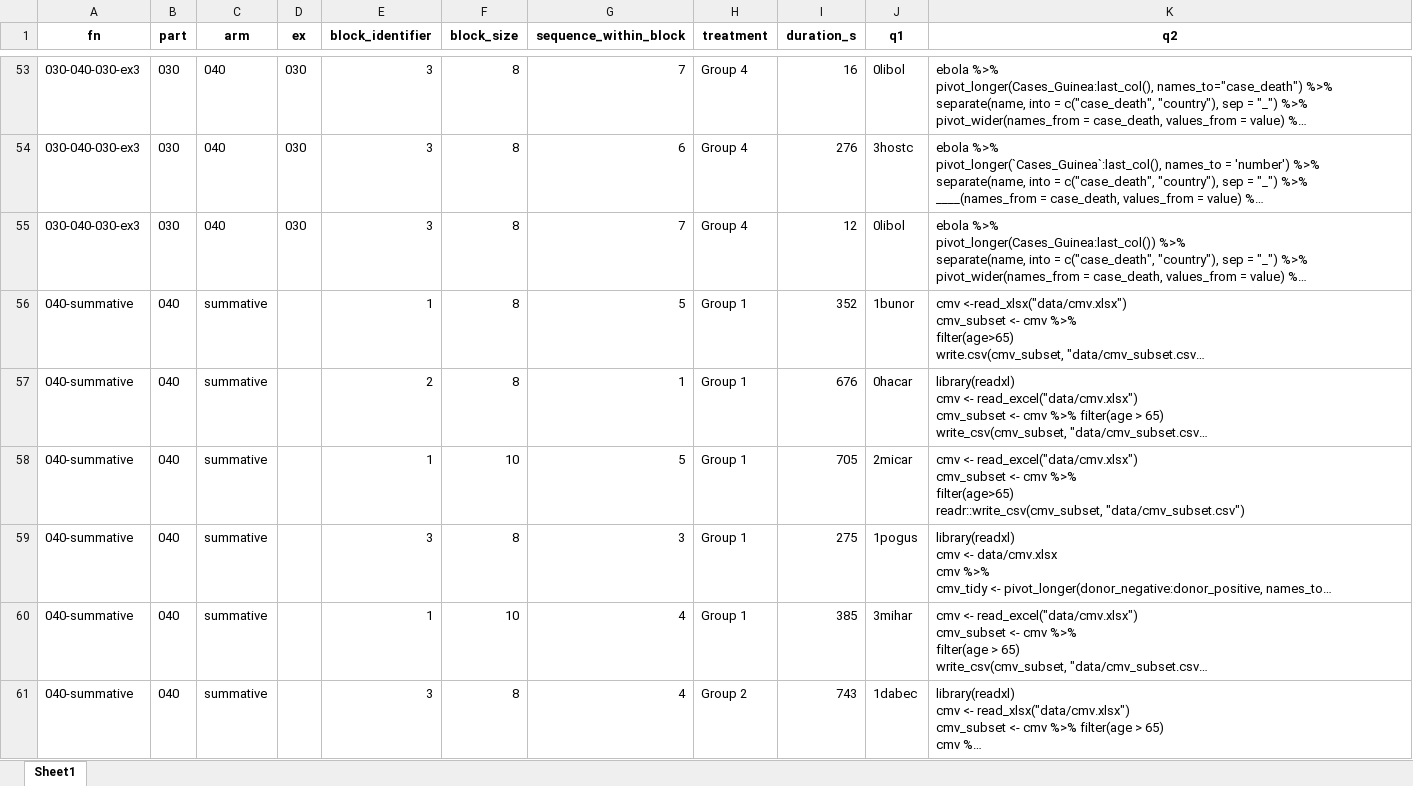
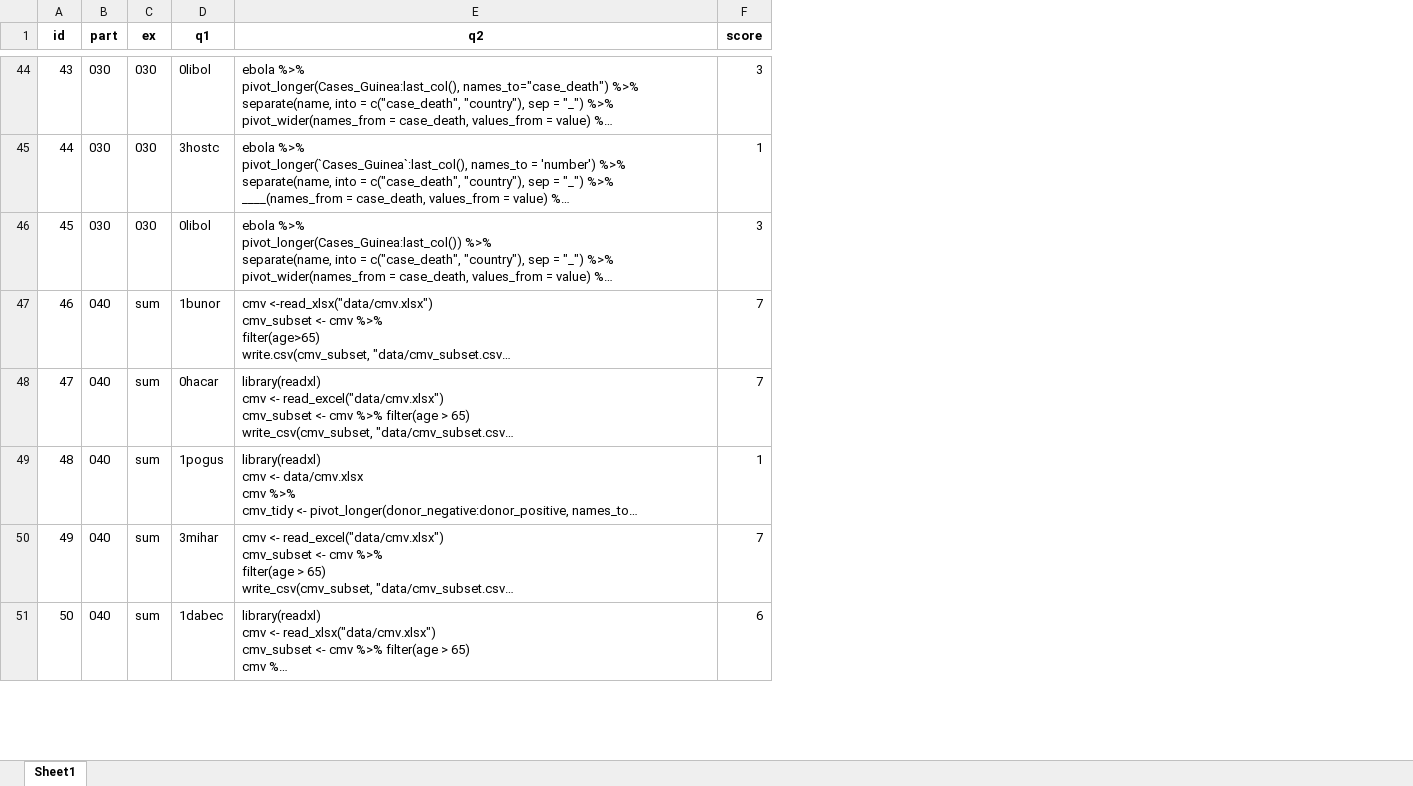
Before and after one commit to chendaniely/dissertation-analysis, an Excel workbook: data/original/exercises/exercise_data_code-graded.xlsx, sheet Sheet1, drawn as a sheet; only a part is shown, gaps mark what is left out; long unchanged cells end in …; values as stored, in another font and other column widths than the file's, no borders; removed rows and columns are numbered as before the commit, all else as after; ↵ is a line break in a cell; the diff covers the shown part only; the diff names each change by its address in the sheet, - before the commit and + after, or states it on an @@ line.

Commit message:
graded scores and rubric notes

```diff
--- a/data/original/exercises/exercise_data_code-graded.xlsx (sheet Sheet1)
+++ b/data/original/exercises/exercise_data_code-graded.xlsx (sheet Sheet1)
-column A (fn), rows 53-57: 030-040-030-ex3 | 030-040-030-ex3 | 030-040-030-ex3 | 040-summative | 040-summative; rows 59-61: all 040-summative
+column A (id), rows 44-51: 43 | 44 | 45 | 46 | 47 | 48 | 49 | 50
-column C (arm), rows 53-57: 040 | 040 | 040 | summative | summative; rows 59-61: all summative
-column E (block_identifier), rows 53-57: 3 | 3 | 3 | 1 | 2; rows 59-61: 3 | 1 | 3
-column F (block_size), rows 53-57: all 8; rows 59-61: 8 | 10 | 8
-column G (sequence_within_block), rows 53-57: 7 | 6 | 7 | 5 | 1; rows 59-61: 3 | 4 | 4
-column H (treatment), rows 53-57: Group 4 | Group 4 | Group 4 | Group 1 | Group 1; rows 59-61: Group 1 | Group 1 | Group 2
-column I (duration_s), rows 53-57: 16 | 276 | 12 | 352 | 676; rows 59-61: 275 | 385 | 743
+column F (score), rows 44-51: 3 | 1 | 3 | 7 | 7 | 1 | 7 | 6
-C47:C48 (ex): (empty)
+C47:C48 (ex): sum
-row 58: 040-summative | 040 | summative |  | 1 | 10 | 5 | Group 1 | 705 | 2micar | cmv <- read_excel("data/cmv.xlsx") ↵ cmv_subset <- cmv %>% ↵ filter(age>65) ↵ readr::write_csv(cmv_subset, "data/cmv_subset.csv")
-C49:C51 (ex): (empty)
+C49:C51 (ex): sum
```
Also changed, not shown: 9 removed rows and 18 edited cells elsewhere in this sheet, 1 other file.
